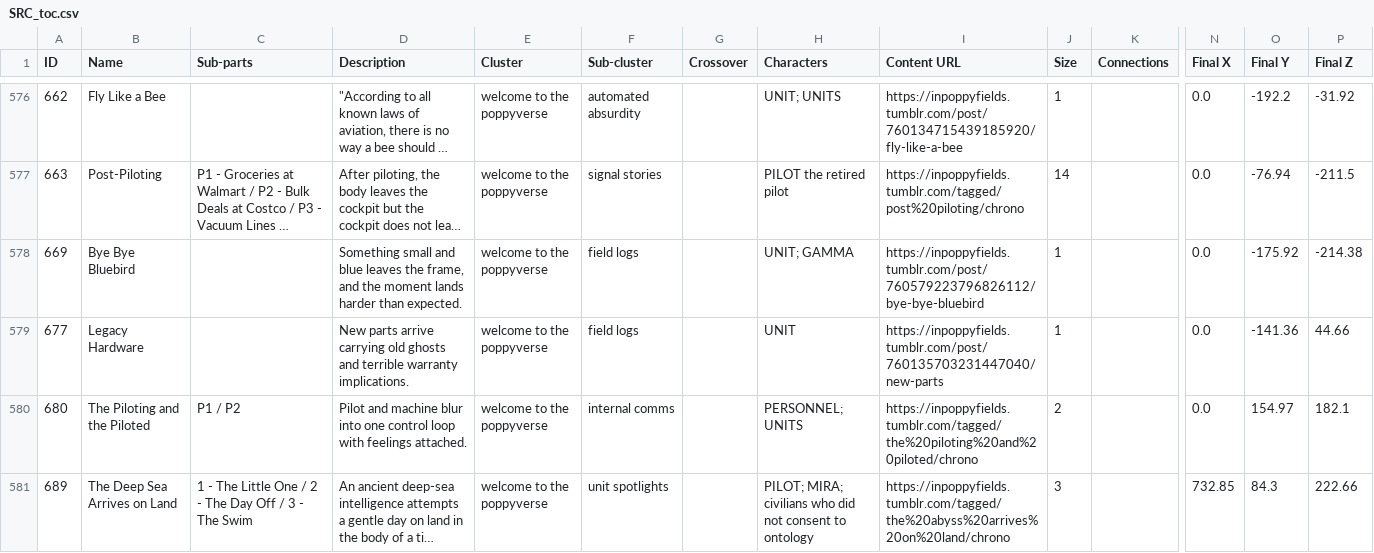
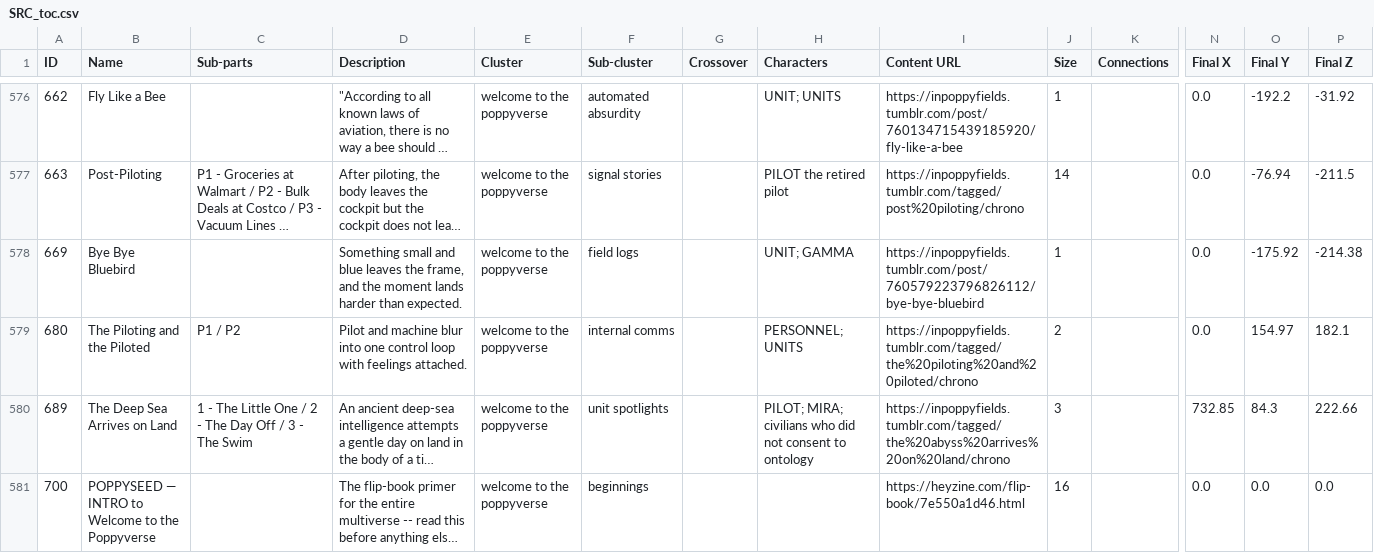
Before and after one commit to ProgrammingInPoppyFields/poppyverse-interactive-map, a CSV file: SRC_toc.csv, drawn as a sheet; only a part is shown, gaps mark what is left out; the shorter side is filled out with more unchanged rows; long unchanged cells end in …; rows hold the shown columns only; the diff names each change by its address in the sheet, - before the commit and + after, or states it on an @@ line.

```diff
--- a/SRC_toc.csv
+++ b/SRC_toc.csv
-row 579: 677 | Legacy Hardware |  | New parts arrive carrying old ghosts and terrible warranty implications. | welcome to the poppyverse | field logs |  | UNIT | https://inpoppyfields.tumblr.com/post/760135703231447040/new-parts | 1 |  | 0.0 | -141.36 | 44.66
```
Also changed, not shown: 2 other files.
